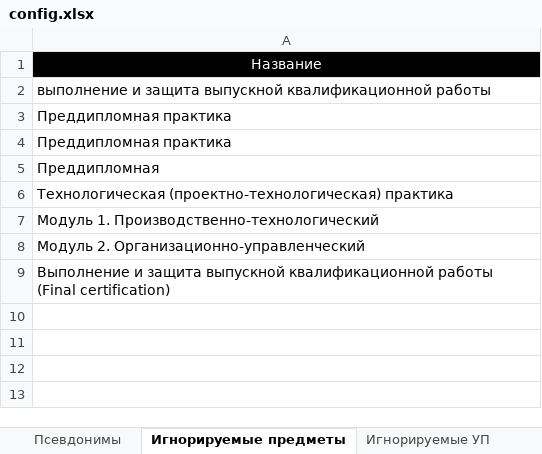
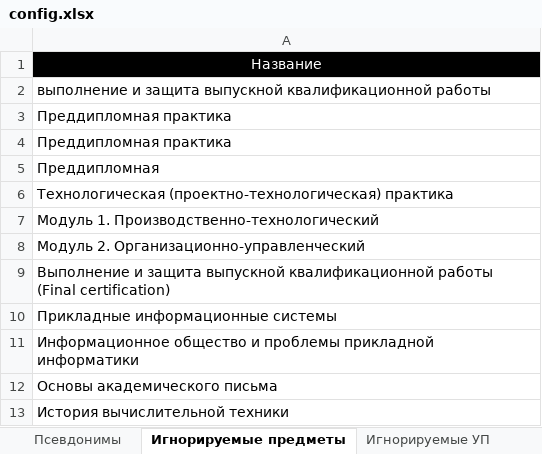
Before and after one commit to ekhalturin-ki15/SPA-SFU2, an Excel workbook: config.xlsx, sheet Игнорируемые предметы, drawn as a sheet; values as stored, in another font and other column widths than the file's, no borders; the diff names each change by its address in the sheet, - before the commit and + after, or states it on an @@ line.

```diff
--- a/config.xlsx (sheet Игнорируемые предметы)
+++ b/config.xlsx (sheet Игнорируемые предметы)
+row 10: Прикладные информационные системы
+row 11: Информационное общество и проблемы прикладной информатики
+row 12: Основы академического письма
+row 13: История вычислительной техники
```
Also changed, not shown: sheet Параметры, 5 other files.
